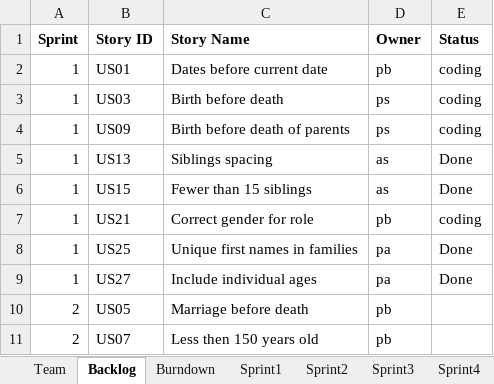
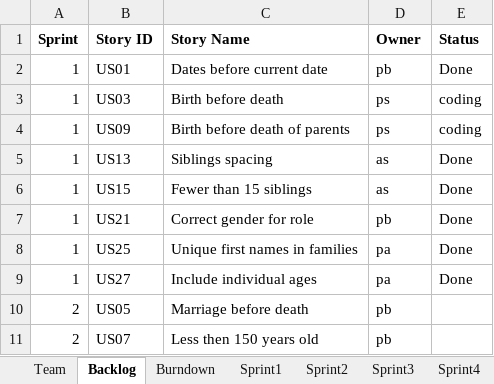
Before and after one commit to Tyranicangel/ssw555, an Excel workbook: TeamReport.xlsx, sheet Backlog, drawn as a sheet; only a part is shown; values as stored, in another font and other column widths than the file's, no borders; the diff names each change by its address in the sheet, - before the commit and + after, or states it on an @@ line.

Commit message:
Completed user stories - US01, US21
Done

```diff
--- a/TeamReport.xlsx (sheet Backlog)
+++ b/TeamReport.xlsx (sheet Backlog)
-E2 (Status): coding
+E2 (Status): Done
-E7 (Status): coding
+E7 (Status): Done
```
Also changed, not shown: sheet Sprint1, charts or pictures, 6 other files.
